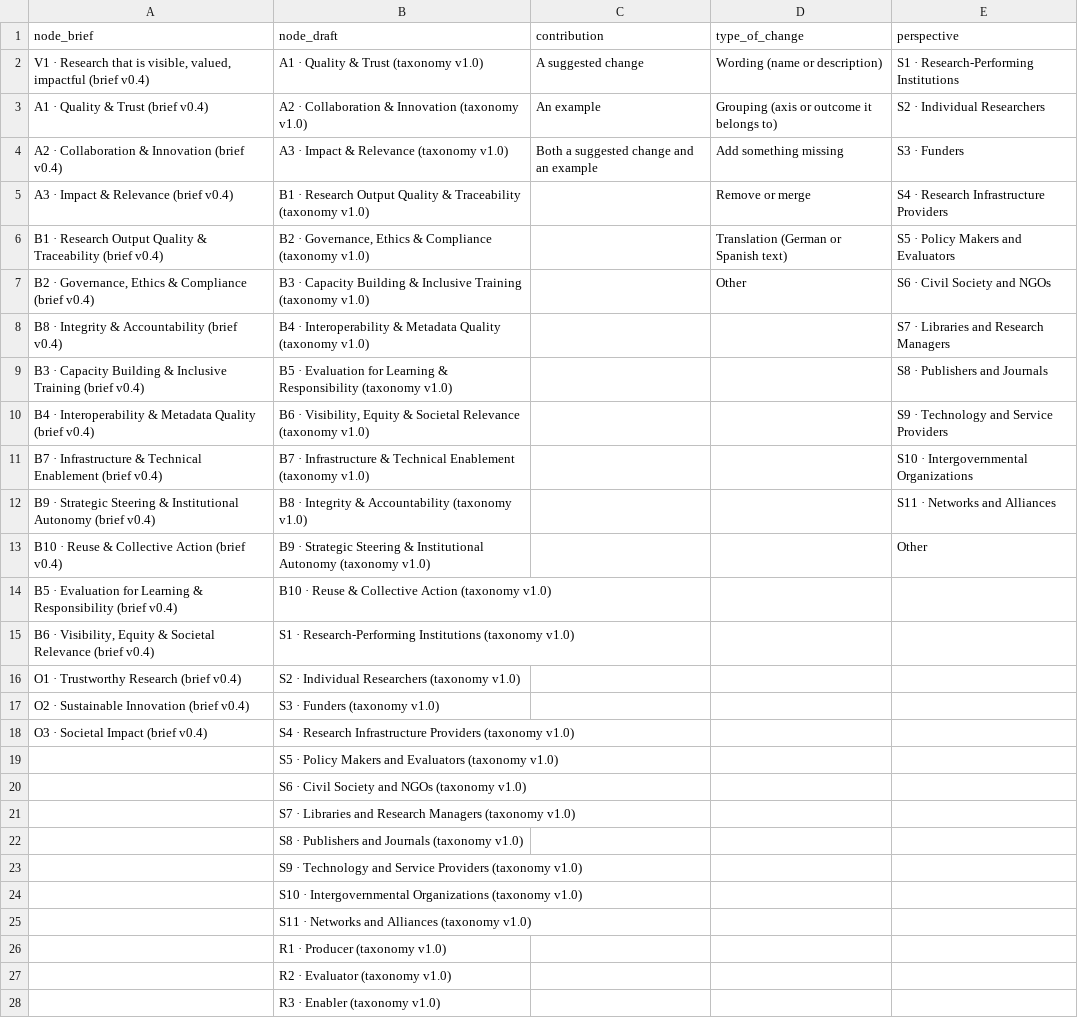
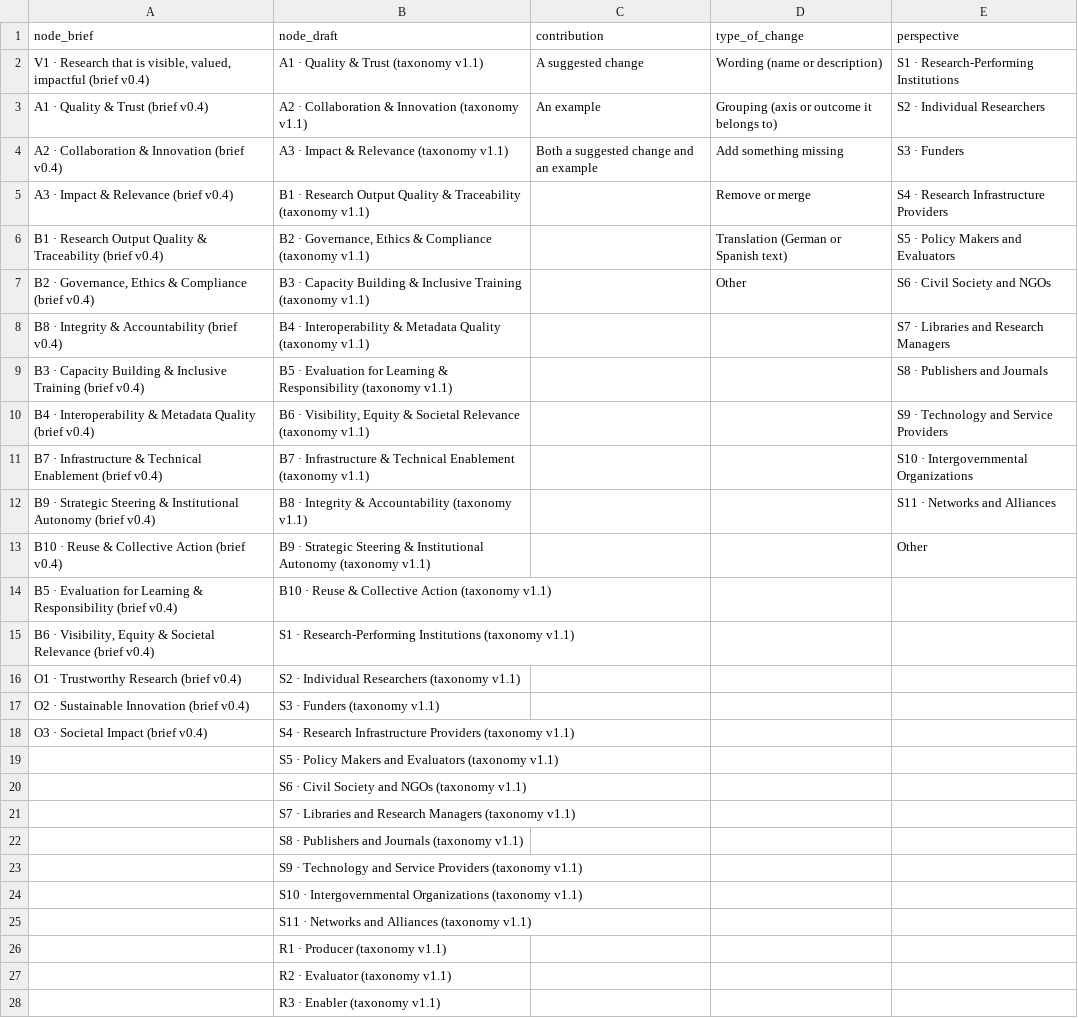
Before and after one commit to rijdho/barcelona-wg7-tf2, a CSV file: suggestions/options.csv, drawn as a sheet; only a part is shown; the diff covers the shown part only; the diff names each change by its address in the sheet, - before the commit and + after, or states it on an @@ line.

Commit message:
Release 0.4.2: draft taxonomy v1.1, every category has the benefits of its roles
In the draft taxonomy, B10 was given to two roles and to four stakeholder categories,
and the two lists did not agree. The Support & Stewardship role now carries B10 as well,
every category has the benefits of its roles, and a new test holds that rule. The draft
page says what a functional role is, and the draft is labelled v1.1. Assets move to ?v=32.

```diff
--- a/suggestions/options.csv
+++ b/suggestions/options.csv
-B2 (node_draft): A1 · Quality & Trust (taxonomy v1.0)
+B2 (node_draft): A1 · Quality & Trust (taxonomy v1.1)
-B3 (node_draft): …Innovation (taxonomy v1.0)
+B3 (node_draft): …Innovation (taxonomy v1.1)
-B4 (node_draft): A3 · Impact & Relevance (taxonomy v1.0)
+B4 (node_draft): A3 · Impact & Relevance (taxonomy v1.1)
-B5 (node_draft): …Traceability (taxonomy v1.0)
+B5 (node_draft): …Traceability (taxonomy v1.1)
-B6 (node_draft): …Compliance (taxonomy v1.0)
+B6 (node_draft): …Compliance (taxonomy v1.1)
-B7 (node_draft): …Training (taxonomy v1.0)
+B7 (node_draft): …Training (taxonomy v1.1)
-B8 (node_draft): …Quality (taxonomy v1.0)
+B8 (node_draft): …Quality (taxonomy v1.1)
-B9 (node_draft): …Responsibility (taxonomy v1.0)
+B9 (node_draft): …Responsibility (taxonomy v1.1)
-B10 (node_draft): …Relevance (taxonomy v1.0)
+B10 (node_draft): …Relevance (taxonomy v1.1)
-B11 (node_draft): …Enablement (taxonomy v1.0)
+B11 (node_draft): …Enablement (taxonomy v1.1)
-B12 (node_draft): …Accountability (taxonomy v1.0)
+B12 (node_draft): …Accountability (taxonomy v1.1)
-B13 (node_draft): …Autonomy (taxonomy v1.0)
+B13 (node_draft): …Autonomy (taxonomy v1.1)
-B14 (node_draft): …Action (taxonomy v1.0)
+B14 (node_draft): …Action (taxonomy v1.1)
-B15 (node_draft): …Institutions (taxonomy v1.0)
+B15 (node_draft): …Institutions (taxonomy v1.1)
-B16 (node_draft): S2 · Individual Researchers (taxonomy v1.0)
+B16 (node_draft): S2 · Individual Researchers (taxonomy v1.1)
-B17 (node_draft): S3 · Funders (taxonomy v1.0)
+B17 (node_draft): S3 · Funders (taxonomy v1.1)
-B18 (node_draft): …Providers (taxonomy v1.0)
+B18 (node_draft): …Providers (taxonomy v1.1)
-B19 (node_draft): …Evaluators (taxonomy v1.0)
+B19 (node_draft): …Evaluators (taxonomy v1.1)
-B20 (node_draft): S6 · Civil Society and NGOs (taxonomy v1.0)
+B20 (node_draft): S6 · Civil Society and NGOs (taxonomy v1.1)
-B21 (node_draft): …Managers (taxonomy v1.0)
+B21 (node_draft): …Managers (taxonomy v1.1)
-B22 (node_draft): S8 · Publishers and Journals (taxonomy v1.0)
+B22 (node_draft): S8 · Publishers and Journals (taxonomy v1.1)
-B23 (node_draft): …Providers (taxonomy v1.0)
+B23 (node_draft): …Providers (taxonomy v1.1)
-B24 (node_draft): …Organizations (taxonomy v1.0)
+B24 (node_draft): …Organizations (taxonomy v1.1)
-B25 (node_draft): S11 · Networks and Alliances (taxonomy v1.0)
+B25 (node_draft): S11 · Networks and Alliances (taxonomy v1.1)
-B26 (node_draft): R1 · Producer (taxonomy v1.0)
+B26 (node_draft): R1 · Producer (taxonomy v1.1)
-B27 (node_draft): R2 · Evaluator (taxonomy v1.0)
+B27 (node_draft): R2 · Evaluator (taxonomy v1.1)
-B28 (node_draft): R3 · Enabler (taxonomy v1.0)
+B28 (node_draft): R3 · Enabler (taxonomy v1.1)
```
Also changed, not shown: 5 edited cells elsewhere in this file, 12 other files.
